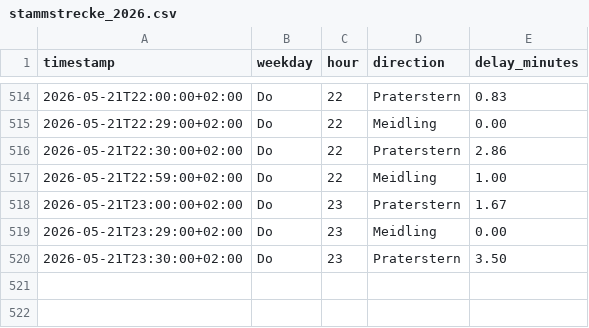
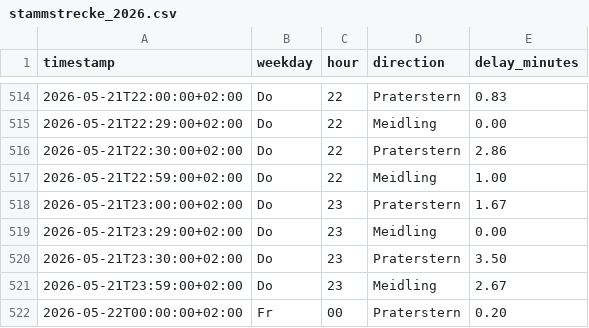
Before and after one commit to Origamihase/wien-oepnv, a CSV file: data/stats/stammstrecke_2026.csv, drawn as a sheet; only a part is shown, gaps mark what is left out.

```diff
--- a/data/stats/stammstrecke_2026.csv
+++ b/data/stats/stammstrecke_2026.csv
@@ -520 +520,3 @@ timestamp,weekday,hour,direction,delay_minutes
 2026-05-21T23:30:00+02:00,Do,23,Praterstern,3.50
+2026-05-21T23:59:00+02:00,Do,23,Meidling,2.67
+2026-05-22T00:00:00+02:00,Fr,00,Praterstern,0.20
```
Also changed, not shown: data/stats/stoerungen_2026.csv, 9 other files.
